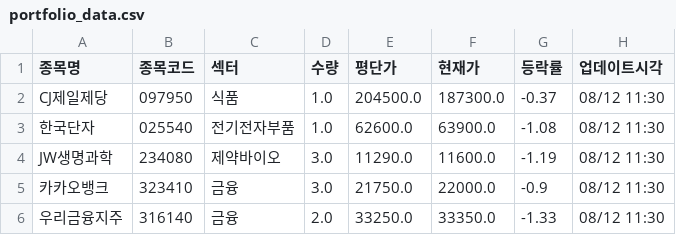
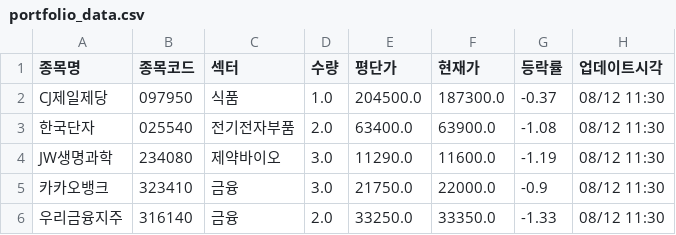
Before and after one commit to frel7022-png/files1, a CSV file: portfolio_data.csv, drawn as a sheet; only a part is shown; the diff covers the shown part only.

```diff
--- a/portfolio_data.csv
+++ b/portfolio_data.csv
@@ -2,3 +2,3 @@
 CJ제일제당,097950,식품,1.0,204500.0,187300.0,-0.37,08/12 11:30
-한국단자,025540,전기전자부품,1.0,62600.0,63900.0,-1.08,08/12 11:30
+한국단자,025540,전기전자부품,2.0,63400.0,63900.0,-1.08,08/12 11:30
 JW생명과학,234080,제약바이오,3.0,11290.0,11600.0,-1.19,08/12 11:30
```
Also changed, not shown: 2 added rows, 9 removed rows and 14 edited cells elsewhere in this file.
